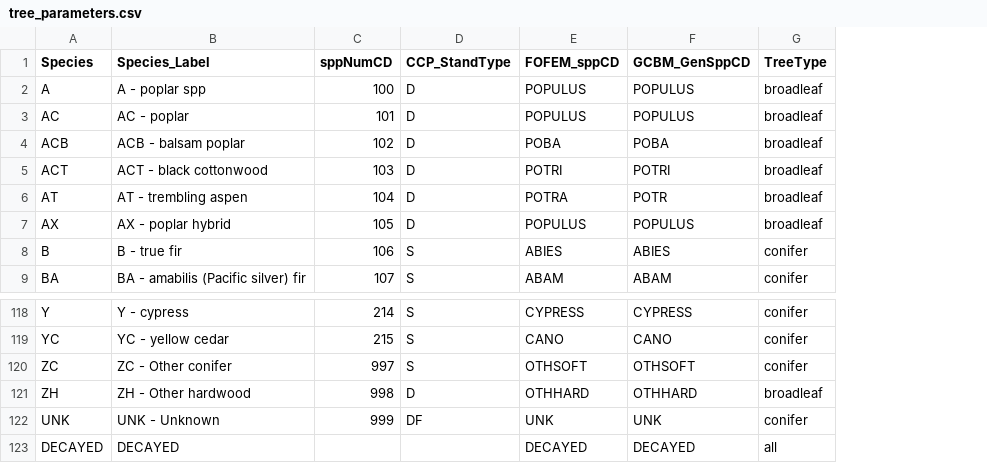
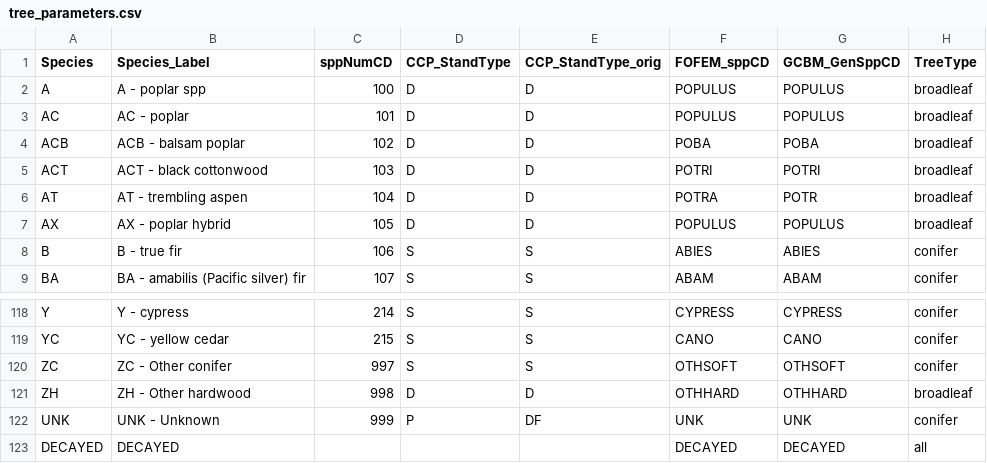
Before and after one commit to gagreene/FuelAnalyst, a CSV file: src/fuel_analyst/supporting_data/tree_parameters.csv, drawn as a sheet; only a part is shown, gaps mark what is left out; the diff covers the shown part only; the diff names each change by its address in the sheet, - before the commit and + after, or states it on an @@ line.

Commit message:
Changed conpyro DF stand types to P per request by Dan Perrakis

```diff
--- a/src/fuel_analyst/supporting_data/tree_parameters.csv
+++ b/src/fuel_analyst/supporting_data/tree_parameters.csv
+column E (CCP_StandType_orig), rows 2-9: D | D | D | D | D | D | S | S; rows 118-122: S | S | S | D | DF
-D122 (CCP_StandType): DF
+D122 (CCP_StandType): P
```
Also changed, not shown: 16 edited cells elsewhere in this file.
